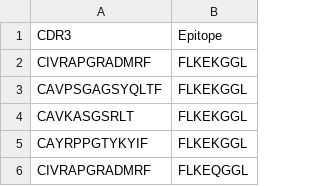
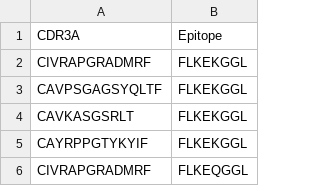
Before and after one commit to bdbarnalidas/tcr-epitope, a CSV file: alpha_pairs_dataset.csv, drawn as a sheet; only a part is shown.

Commit message:
Update alpha_pairs_dataset.csv

```diff
--- a/alpha_pairs_dataset.csv
+++ b/alpha_pairs_dataset.csv
@@ -1,2 +1,2 @@
-CDR3,Epitope
+CDR3A,Epitope
 CIVRAPGRADMRF,FLKEKGGL
```
